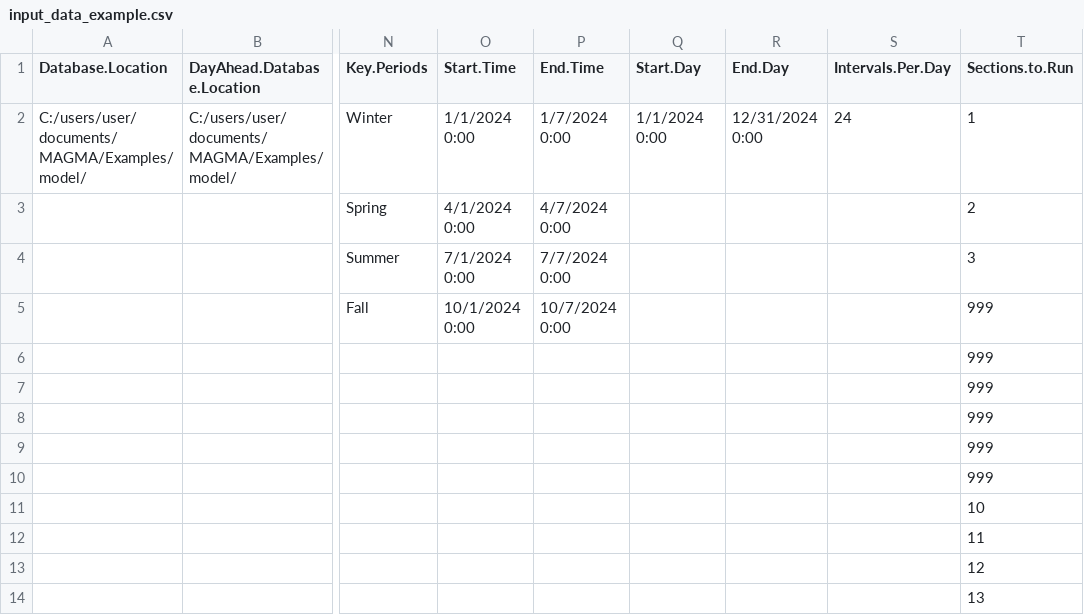
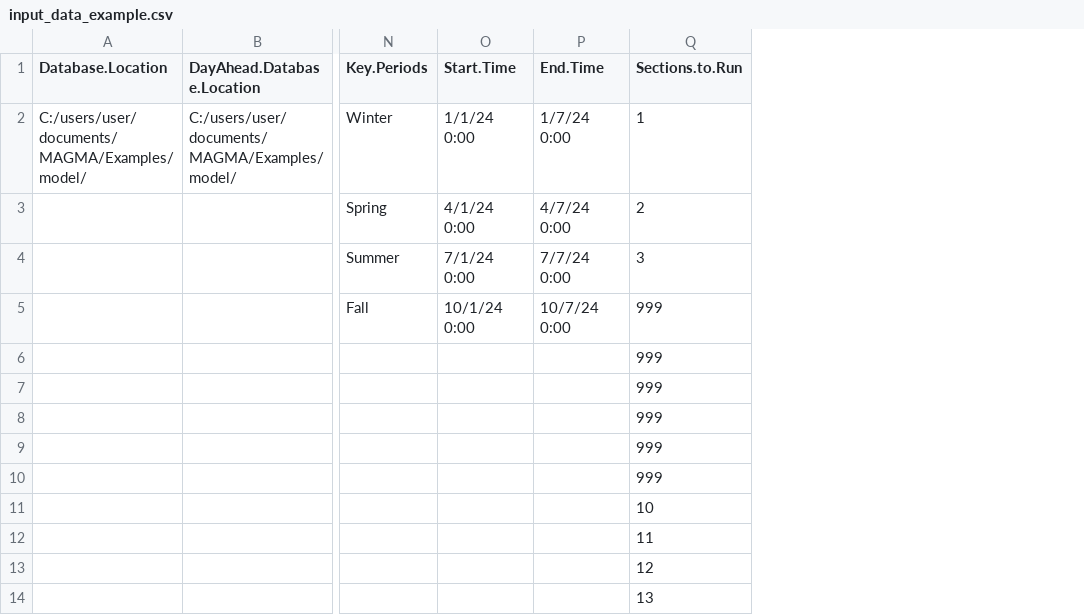
Before and after one commit to NREL/MAGMA, a CSV file: Examples/input_data_example.csv, drawn as a sheet; only a part is shown, gaps mark what is left out; the diff names each change by its address in the sheet, - before the commit and + after, or states it on an @@ line.

Commit message:
Updated example input csv files

```diff
--- a/Examples/input_data_example.csv
+++ b/Examples/input_data_example.csv
-column Q (Start.Day), row 2: 1/1/2024 0:00
-column R (End.Day), row 2: 12/31/2024 0:00
-column S (Intervals.Per.Day), row 2: 24
-O2 (Start.Time): 1/1/2024 0:00
+O2 (Start.Time): 1/1/24 0:00
-P2 (End.Time): 1/7/2024 0:00
+P2 (End.Time): 1/7/24 0:00
-O3 (Start.Time): 4/1/2024 0:00
+O3 (Start.Time): 4/1/24 0:00
-P3 (End.Time): 4/7/2024 0:00
+P3 (End.Time): 4/7/24 0:00
-O4 (Start.Time): 7/1/2024 0:00
+O4 (Start.Time): 7/1/24 0:00
-P4 (End.Time): 7/7/2024 0:00
+P4 (End.Time): 7/7/24 0:00
-O5 (Start.Time): 10/1/2024 0:00
+O5 (Start.Time): 10/1/24 0:00
-P5 (End.Time): 10/7/2024 0:00
+P5 (End.Time): 10/7/24 0:00
```
Also changed, not shown: Examples/input_data_example_ERGIS.csv, Examples/input_data_template.csv.
